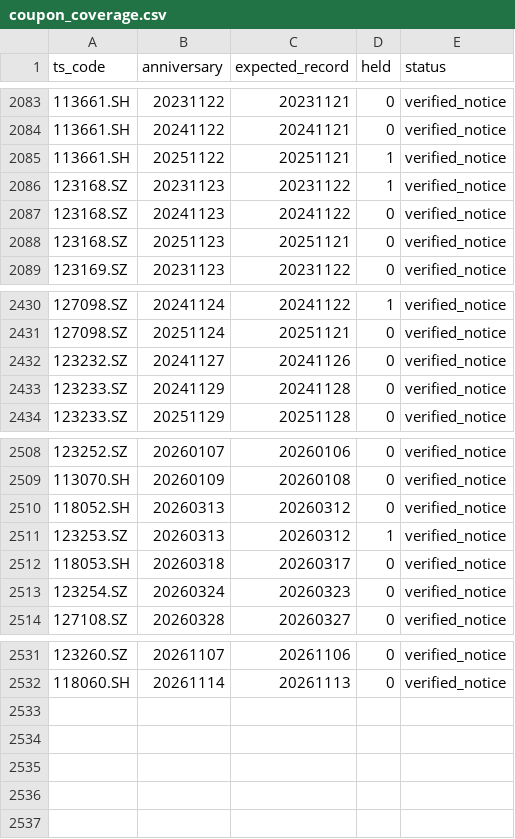
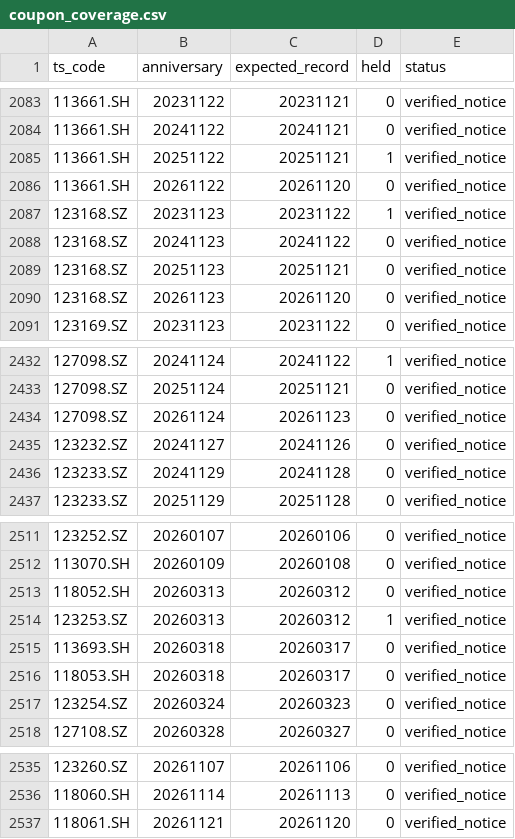
Before and after one commit to ericxuzhesheng/Convertible-Bond-Five-Styles, a CSV file: examples/coupon_coverage.csv, drawn as a sheet; only a part is shown, gaps mark what is left out.

```diff
--- a/examples/coupon_coverage.csv
+++ b/examples/coupon_coverage.csv
@@ -2085,2 +2085,3 @@
 113661.SH,20251122,20251121,1,verified_notice
+113661.SH,20261122,20261120,0,verified_notice
 123168.SZ,20231123,20231122,1,verified_notice
@@ -2088,2 +2089,3 @@
 123168.SZ,20251123,20251121,0,verified_notice
+123168.SZ,20261123,20261120,0,verified_notice
 123169.SZ,20231123,20231122,0,verified_notice
@@ -2431,2 +2433,3 @@
 127098.SZ,20251124,20251121,0,verified_notice
+127098.SZ,20261124,20261123,0,verified_notice
 123232.SZ,20241127,20241126,0,verified_notice
@@ -2511,2 +2514,3 @@
 123253.SZ,20260313,20260312,1,verified_notice
+113693.SH,20260318,20260317,0,verified_notice
 118053.SH,20260318,20260317,0,verified_notice
@@ -2532 +2536,2 @@
 118060.SH,20261114,20261113,0,verified_notice
+118061.SH,20261121,20261120,0,verified_notice
```
Also changed, not shown: examples/announcement_coverage.csv, examples/annual_returns.csv, 12 other files.
